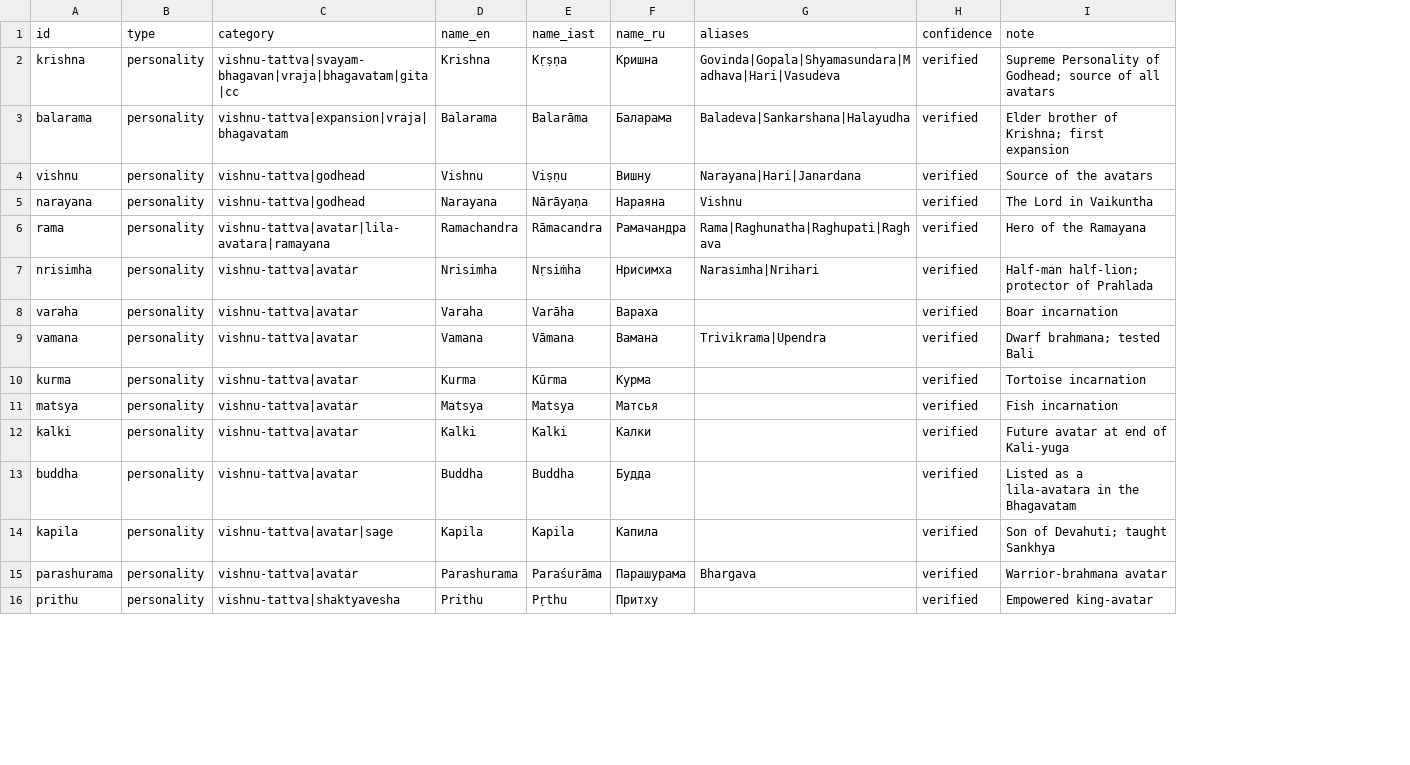
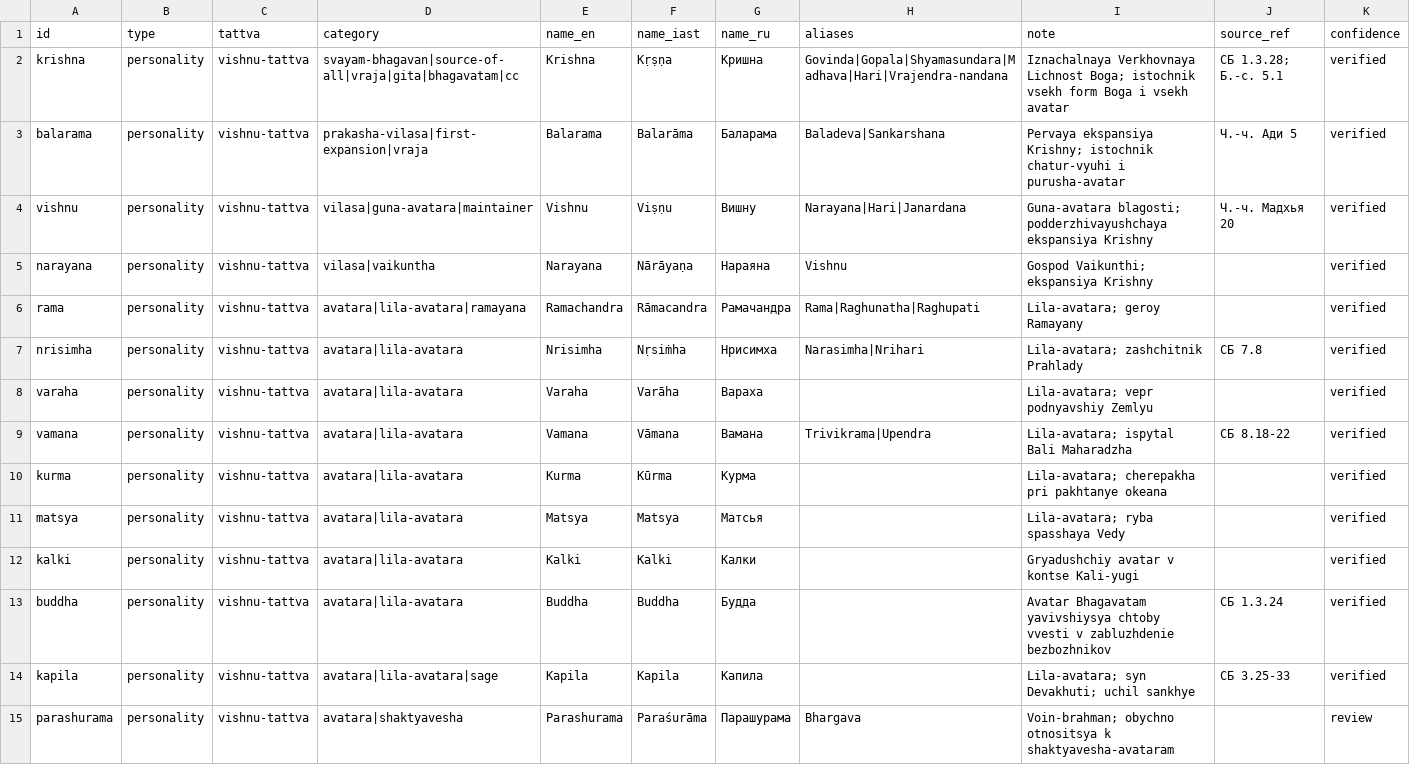
Before and after one commit to billionsx/iskcon, a CSV file: docs/entity-registry/entities_core.csv, drawn as a sheet; only a part is shown; removed rows and columns are numbered as before the commit, all else as after; the diff covers the shown part only; the diff names each change by its address in the sheet, - before the commit and + after, or states it on an @@ line.

```diff
--- a/docs/entity-registry/entities_core.csv
+++ b/docs/entity-registry/entities_core.csv
+column C (tattva), rows 2-15: all vishnu-tattva
+column I (note), rows 2-15: Iznachalnaya Verkhovnaya Lichnost Boga; istochnik vsekh form Boga i vsekh avatar | Pervaya ekspansiya Krishny; istochnik chatur-vyuhi i purusha-avatar | Guna-avatara blagosti; podderzhivayushchaya ekspansiya Krishny | Gospod Vaikunthi; ekspansiya Krishny | Lila-avatara; geroy Ramayany | Lila-avatara; zashchitnik Prahlady | Lila-avatara; vepr podnyavshiy Zemlyu | Lila-avatara; ispytal Bali Maharadzha | Lila-avatara; cherepakha pri pakhtanye okeana | Lila-avatara; ryba spasshaya Vedy | Gryadushchiy avatar v kontse Kali-yugi | Avatar Bhagavatam yavivshiysya chtoby vvesti v zabluzhdenie bezbozhnikov | Lila-avatara; syn Devakhuti; uchil sankhye | Voin-brahman; obychno otnositsya k shaktyavesha-avataram
+column J (source_ref), rows 2-14: СБ 1.3.28; Б.-с. 5.1 | Ч.-ч. Ади 5 | Ч.-ч. Мадхья 20 |  |  | СБ 7.8 |  | СБ 8.18-22 |  |  |  | СБ 1.3.24 | СБ 3.25-33
-column I (note), rows 2-15: Supreme Personality of Godhead; source of all avatars | Elder brother of Krishna; first expansion | Source of the avatars | The Lord in Vaikuntha | Hero of the Ramayana | Half-man half-lion; protector of Prahlada | Boar incarnation | Dwarf brahmana; tested Bali | Tortoise incarnation | Fish incarnation | Future avatar at end of Kali-yuga | Listed as a lila-avatara in the Bhagavatam | Son of Devahuti; taught Sankhya | Warrior-brahmana avatar
-D2 (category): vishnu-tattva|svayam-bhagavan|vraja|bhagavatam|gita|cc
+D2 (category): svayam-bhagavan|source-of-all|vraja|gita|bhagavatam|cc
-H2 (aliases): Govinda|Gopala|Shyamasundara|Madhava|Hari|Vasudeva
+H2 (aliases): Govinda|Gopala|Shyamasundara|Madhava|Hari|Vrajendra-nandana
-D3 (category): vishnu-tattva|expansion|vraja|bhagavatam
+D3 (category): prakasha-vilasa|first-expansion|vraja
-H3 (aliases): Baladeva|Sankarshana|Halayudha
+H3 (aliases): Baladeva|Sankarshana
-D4 (category): vishnu-tattva|godhead
+D4 (category): vilasa|guna-avatara|maintainer
-D5 (category): vishnu-tattva|godhead
+D5 (category): vilasa|vaikuntha
-D6 (category): vishnu-tattva|avatar|lila-avatara|ramayana
+D6 (category): avatara|lila-avatara|ramayana
-H6 (aliases): Rama|Raghunatha|Raghupati|Raghava
+H6 (aliases): Rama|Raghunatha|Raghupati
-D7:D13 (category): vishnu-tattva|avatar
+D7:D13 (category): avatara|lila-avatara
-D14 (category): vishnu-tattva|avatar|sage
+D14 (category): avatara|lila-avatara|sage
-D15 (category): vishnu-tattva|avatar
+D15 (category): avatara|shaktyavesha
-K15 (confidence): verified
+K15 (confidence): review
-row 16: prithu | personality | vishnu-tattva|shaktyavesha | Prithu | Pṛthu | Притху |  | verified | Empowered king-avatar
```
Also changed, not shown: 7 added rows, 6 removed rows and 17 edited cells elsewhere in this file, docs/entity-registry/relations_core.csv, 1 other file.
